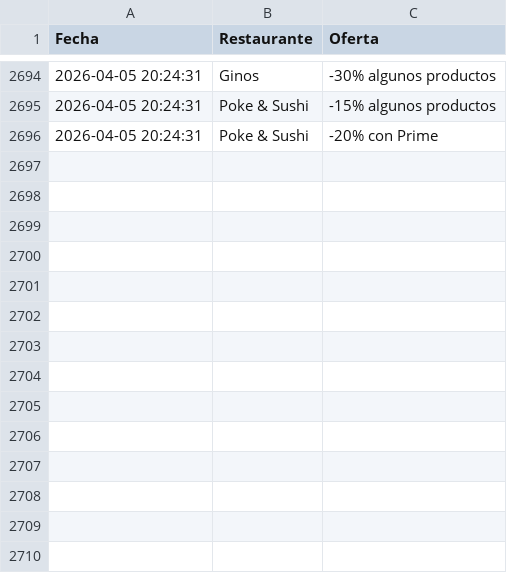
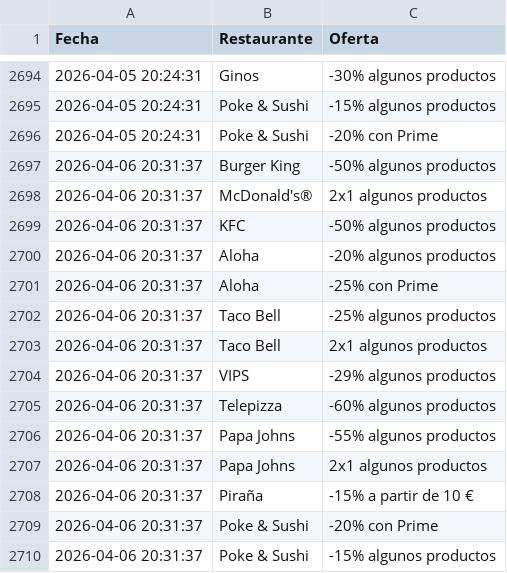
Before and after one commit to adripalenzuela/glovo-scraper, a CSV file: historial_ofertas.csv, drawn as a sheet; only a part is shown, gaps mark what is left out.

Commit message:
Actualización diaria de ofertas

```diff
--- a/historial_ofertas.csv
+++ b/historial_ofertas.csv
@@ -2696 +2696,15 @@ Fecha,Restaurante,Oferta
 2026-04-05 20:24:31,Poke & Sushi,-20% con Prime
+2026-04-06 20:31:37,Burger King,-50% algunos productos
+2026-04-06 20:31:37,McDonald's®,2x1 algunos productos
+2026-04-06 20:31:37,KFC,-50% algunos productos
+2026-04-06 20:31:37,Aloha,-20% algunos productos
+2026-04-06 20:31:37,Aloha,-25% con Prime
+2026-04-06 20:31:37,Taco Bell,-25% algunos productos
+2026-04-06 20:31:37,Taco Bell,2x1 algunos productos
+2026-04-06 20:31:37,VIPS,-29% algunos productos
+2026-04-06 20:31:37,Telepizza,-60% algunos productos
+2026-04-06 20:31:37,Papa Johns,-55% algunos productos
+2026-04-06 20:31:37,Papa Johns,2x1 algunos productos
+2026-04-06 20:31:37,Piraña,-15% a partir de 10 €
+2026-04-06 20:31:37,Poke & Sushi,-20% con Prime
+2026-04-06 20:31:37,Poke & Sushi,-15% algunos productos
```
